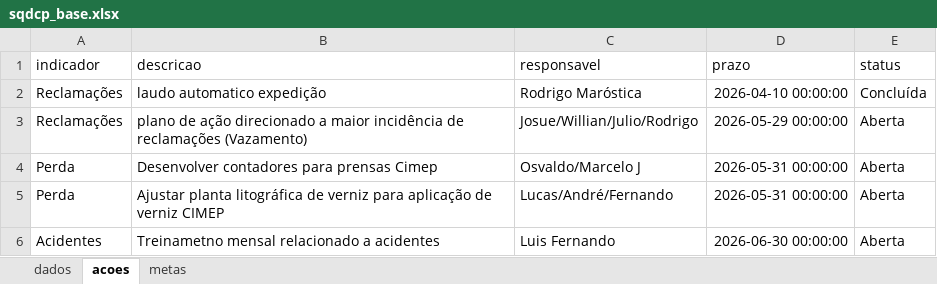
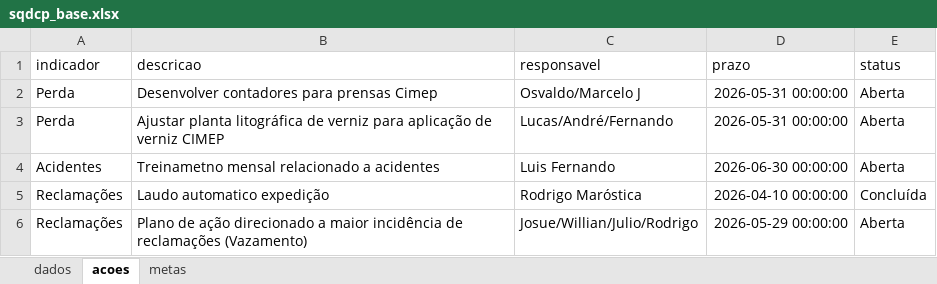
Before and after one commit to RodrigoM200682/INDICADORES-SQDCP, an Excel workbook: data/sqdcp_base.xlsx, sheet acoes, drawn as a sheet; values as stored, in another font and other column widths than the file's, no borders; removed rows and columns are numbered as before the commit, all else as after; the diff names each change by its address in the sheet, - before the commit and + after, or states it on an @@ line.

Commit message:
Atualiza base SQDCP FMDS

```diff
--- a/data/sqdcp_base.xlsx (sheet acoes)
+++ b/data/sqdcp_base.xlsx (sheet acoes)
-row 2: Reclamações | laudo automatico expedição | Rodrigo Maróstica | 2026-04-10 00:00:00 | Concluída
-row 3: Reclamações | plano de ação direcionado a maior incidência de reclamações (Vazamento) | Josue/Willian/Julio/Rodrigo | 2026-05-29 00:00:00 | Aberta
+row 5: Reclamações | Laudo automatico expedição | Rodrigo Maróstica | 2026-04-10 00:00:00 | Concluída
+row 6: Reclamações | Plano de ação direcionado a maior incidência de reclamações (Vazamento) | Josue/Willian/Julio/Rodrigo | 2026-05-29 00:00:00 | Aberta
```
